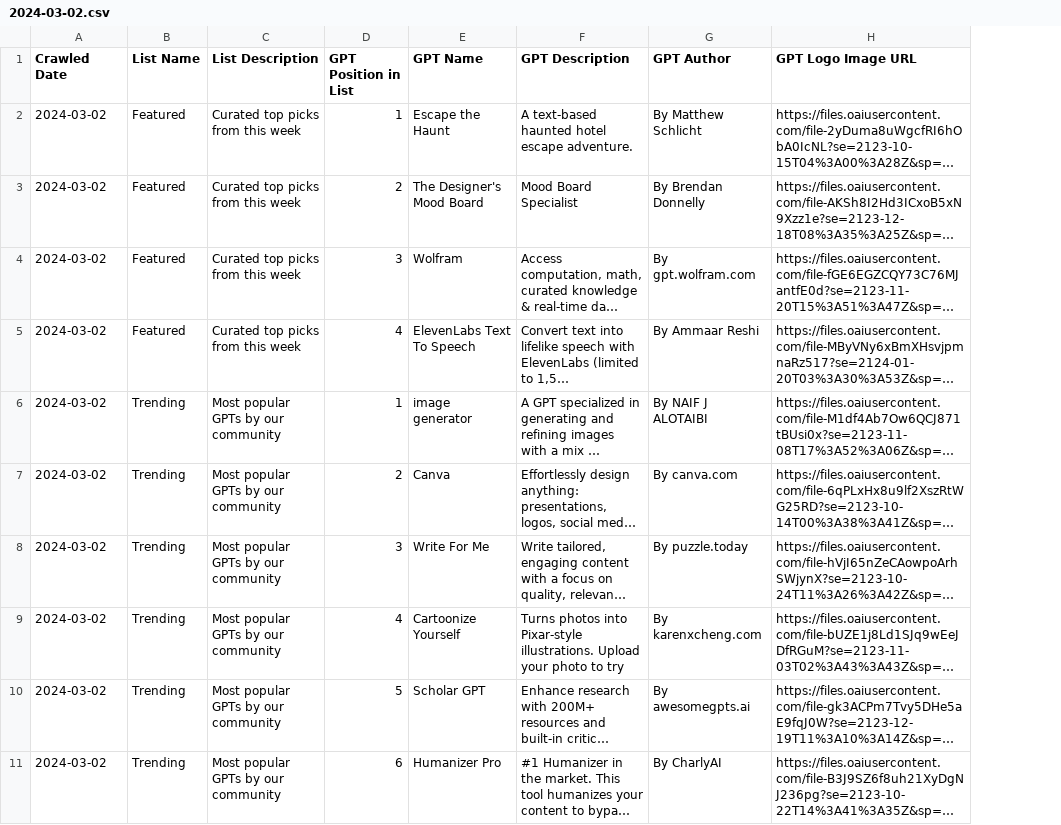
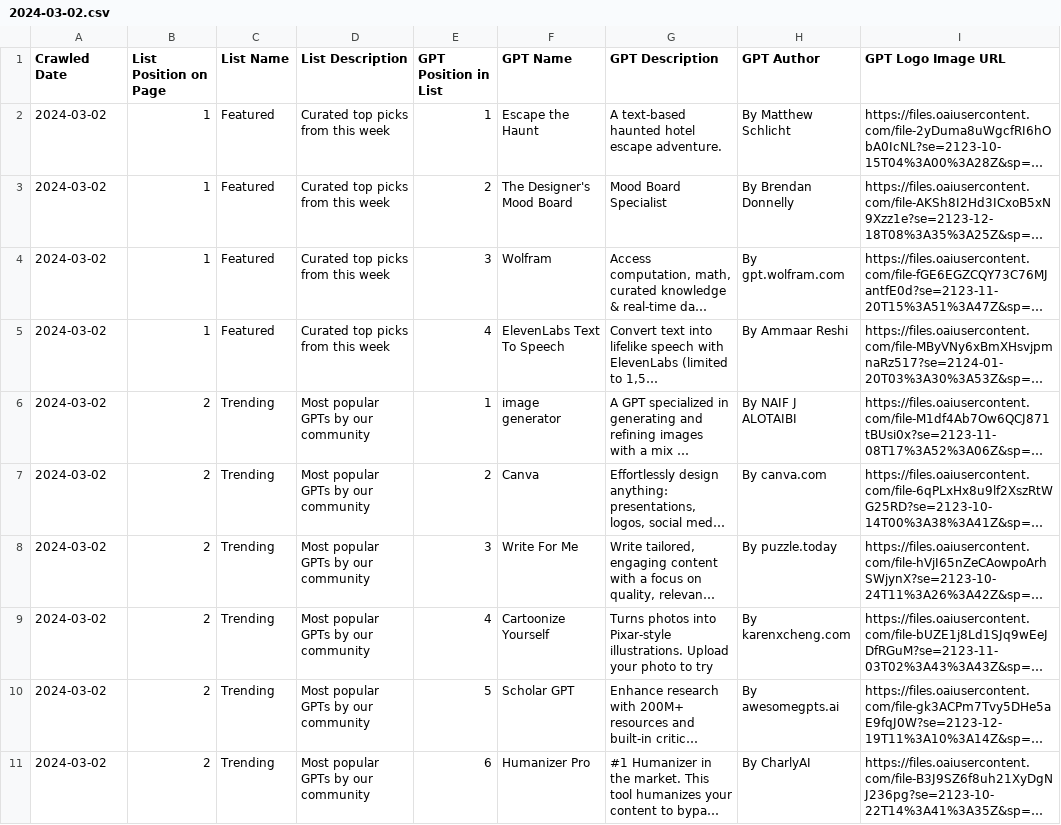
Before and after one commit to beetrove/openai-gpts-data, a CSV file: GPT Store Home Lists/2024-03-02.csv, drawn as a sheet; only a part is shown; long unchanged cells end in …; the diff names each change by its address in the sheet, - before the commit and + after, or states it on an @@ line.

Commit message:
Data update

```diff
--- a/GPT Store Home Lists/2024-03-02.csv
+++ b/GPT Store Home Lists/2024-03-02.csv
+column B (List Position on Page), rows 2-11: 1 | 1 | 1 | 1 | 2 | 2 | 2 | 2 | 2 | 2
```
Also changed, not shown: 1 other file.
